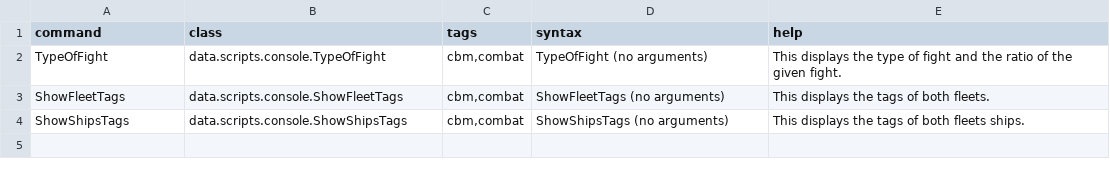
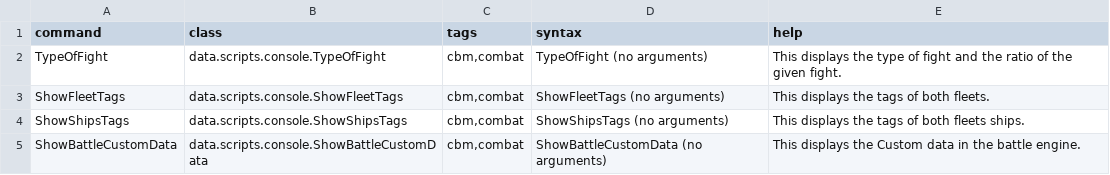
Before and after one commit to Laroustine/mod-starsector-battle-music, a CSV file: data/console/commands.csv, drawn as a sheet.

```diff
--- a/data/console/commands.csv
+++ b/data/console/commands.csv
@@ -4 +4,2 @@ ShowFleetTags,data.scripts.console.ShowFleetTags,"cbm,combat",ShowFleetTags (no
 ShowShipsTags,data.scripts.console.ShowShipsTags,"cbm,combat",ShowShipsTags (no arguments),This displays the tags of both fleets ships.
+ShowBattleCustomData,data.scripts.console.ShowBattleCustomData,"cbm,combat",ShowBattleCustomData (no arguments),This displays the Custom data in the battle engine.
```
Also changed, not shown: 3 other files.
